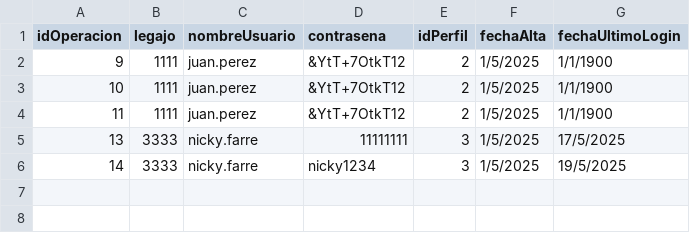
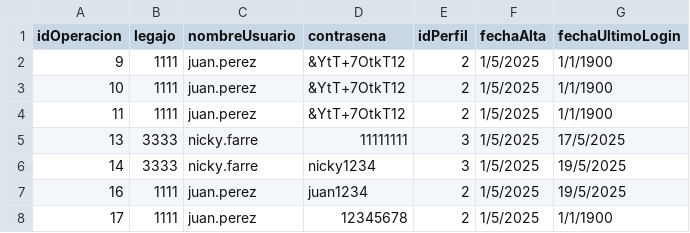
Before and after one commit to BiancaBarassiLambertucci/TPCAIGrupo3, a CSV file: TPIntegradorCorto-master/TemplateTPCorto/Persistencia/DataBase/Tablas/operacion_cambio_credencial.csv, drawn as a sheet.

```diff
--- a/TPIntegradorCorto-master/TemplateTPCorto/Persistencia/DataBase/Tablas/operacion_cambio_credencial.csv
+++ b/TPIntegradorCorto-master/TemplateTPCorto/Persistencia/DataBase/Tablas/operacion_cambio_credencial.csv
@@ -6 +6,3 @@ idOperacion;legajo;nombreUsuario;contrasena;idPerfil;fechaAlta;fechaUltimoLogin
 14;3333;nicky.farre;nicky1234;3;1/5/2025;19/5/2025
+16;1111;juan.perez;juan1234;2;1/5/2025;19/5/2025
+17;1111;juan.perez;12345678;2;1/5/2025;1/1/1900
```
Also changed, not shown: TPIntegradorCorto-master/TemplateTPCorto/Persistencia/DataBase/Tablas/autorizacion.csv, TPIntegradorCorto-master/TemplateTPCorto/Persistencia/DataBase/Tablas/credenciales.csv, 2 other files.
